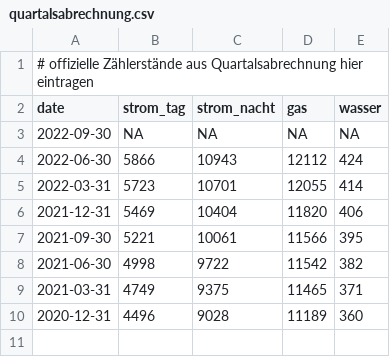
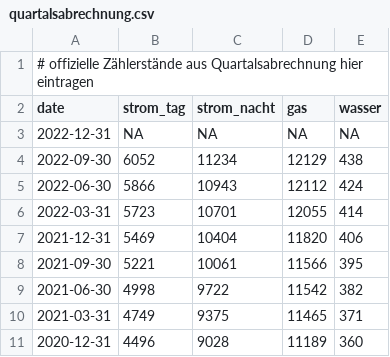
Before and after one commit to datacyclist/measurements, a CSV file: csv/quartalsabrechnung.csv, drawn as a sheet.

Commit message:
offizielle Zaehlerstaende eingetragen

```diff
--- a/csv/quartalsabrechnung.csv
+++ b/csv/quartalsabrechnung.csv
@@ -2,3 +2,4 @@
 date	strom_tag	strom_nacht	gas	wasser
-2022-09-30	NA	NA	NA	NA
+2022-12-31	NA	NA	NA	NA
+2022-09-30	6052	11234	12129	438
 2022-06-30	5866	10943	12112	424
```
